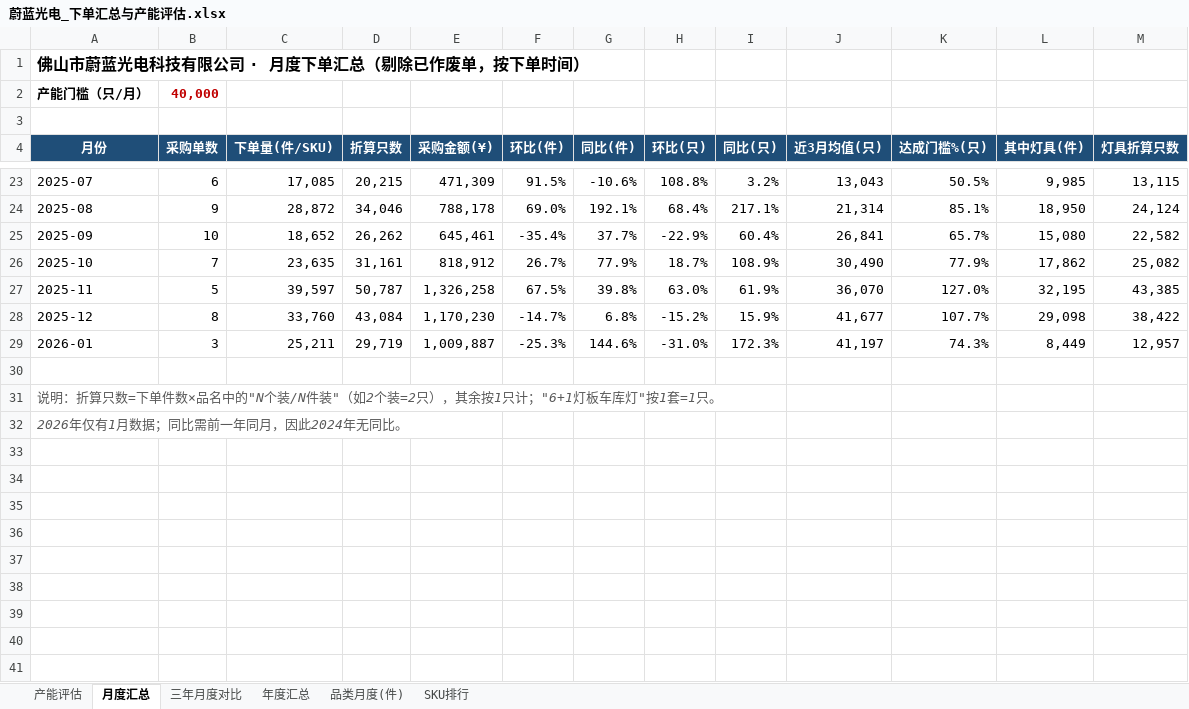
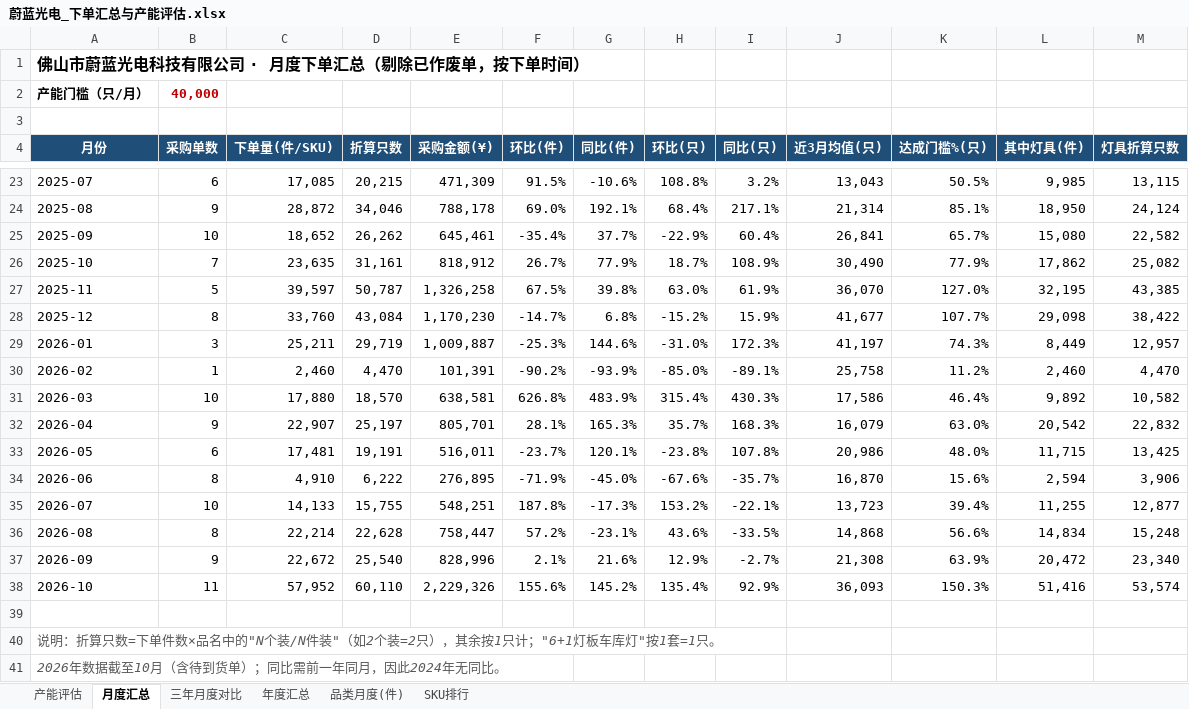
Before and after one commit to janechen052-eng/claude-, an Excel workbook: 蔚蓝光电_下单汇总与产能评估.xlsx, sheet 月度汇总, drawn as a sheet; only a part is shown, gaps mark what is left out; values as stored, in another font and other column widths than the file's, no borders; charts and pictures and conditional formats not drawn; addresses are those after the commit; the diff names each change by its address in the sheet, - before the commit and + after, or states it on an @@ line.

```diff
--- a/蔚蓝光电_下单汇总与产能评估.xlsx (sheet 月度汇总)
+++ b/蔚蓝光电_下单汇总与产能评估.xlsx (sheet 月度汇总)
+row 30: 2026-02 | 1 | 2,460 | 4,470 | 101,391 | -90.2% | -93.9% | -85.0% | -89.1% | 25,758 | 11.2% | 2,460 | 4,470
+row 31: 2026-03 | 10 | 17,880 | 18,570 | 638,581 | 626.8% | 483.9% | 315.4% | 430.3% | 17,586 | 46.4% | 9,892 | 10,582
+row 32: 2026-04 | 9 | 22,907 | 25,197 | 805,701 | 28.1% | 165.3% | 35.7% | 168.3% | 16,079 | 63.0% | 20,542 | 22,832
+row 33: 2026-05 | 6 | 17,481 | 19,191 | 516,011 | -23.7% | 120.1% | -23.8% | 107.8% | 20,986 | 48.0% | 11,715 | 13,425
+row 34: 2026-06 | 8 | 4,910 | 6,222 | 276,895 | -71.9% | -45.0% | -67.6% | -35.7% | 16,870 | 15.6% | 2,594 | 3,906
+row 35: 2026-07 | 10 | 14,133 | 15,755 | 548,251 | 187.8% | -17.3% | 153.2% | -22.1% | 13,723 | 39.4% | 11,255 | 12,877
+row 36: 2026-08 | 8 | 22,214 | 22,628 | 758,447 | 57.2% | -23.1% | 43.6% | -33.5% | 14,868 | 56.6% | 14,834 | 15,248
+row 37: 2026-09 | 9 | 22,672 | 25,540 | 828,996 | 2.1% | 21.6% | 12.9% | -2.7% | 21,308 | 63.9% | 20,472 | 23,340
+row 38: 2026-10 | 11 | 57,952 | 60,110 | 2,229,326 | 155.6% | 145.2% | 135.4% | 92.9% | 36,093 | 150.3% | 51,416 | 53,574
-A41 (月份): 2026年仅有1月数据；同比需前一年同月，因此2024年无同比。
+A41 (月份): 2026年数据截至10月（含待到货单）；同比需前一年同月，因此2024年无同比。
```
Also changed, not shown: sheet SKU排行, sheet 品类月度(件), sheet 产能评估, sheet 年度汇总, sheet 三年月度对比, formulas that keep their value, charts or pictures, 1 other file.
